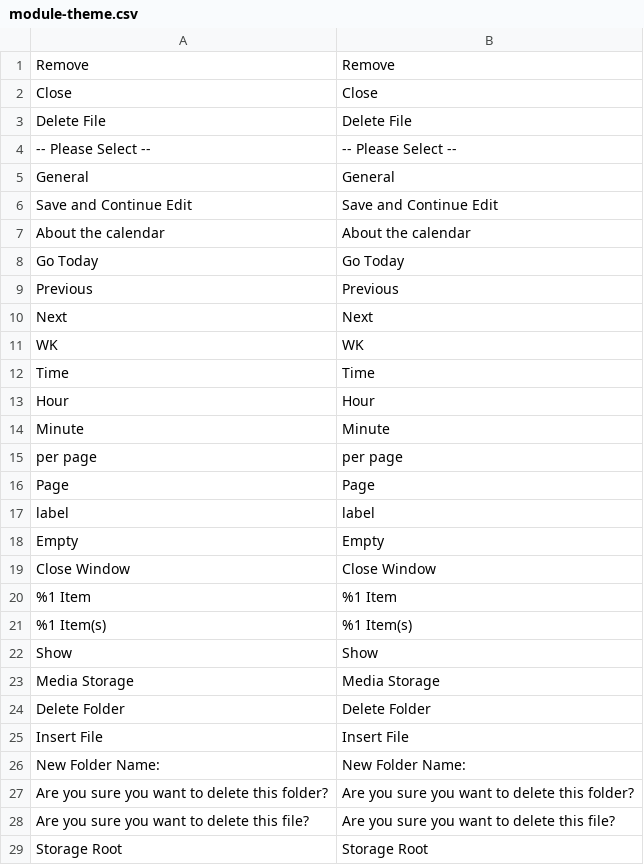
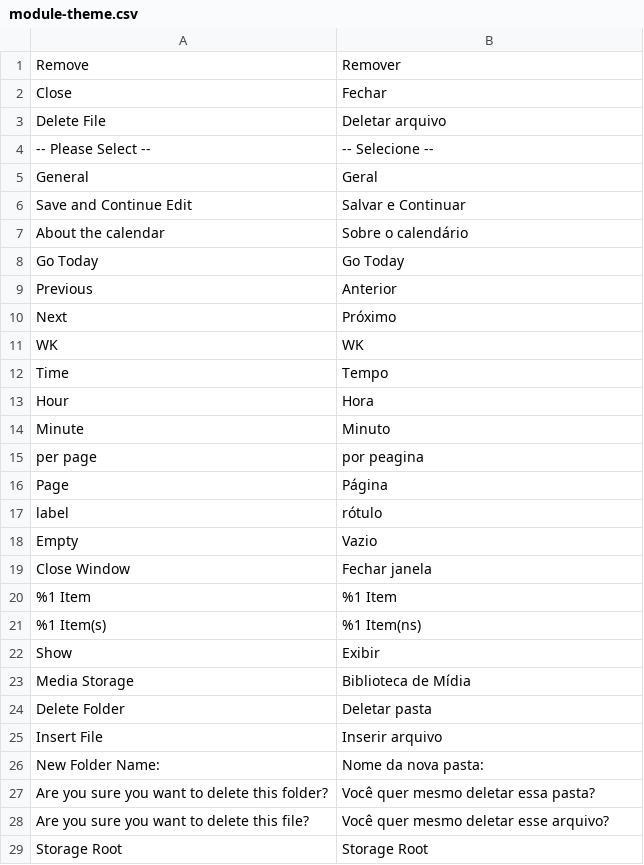
Before and after one commit to Bleez/Magento2-PT-BR, a CSV file: module-theme.csv, drawn as a sheet; only a part is shown; the diff covers the shown part only.

Commit message:
Tradução do Danilão

```diff
--- a/module-theme.csv
+++ b/module-theme.csv
@@ -1,29 +1,29 @@
-Remove,Remove
-Close,Close
-"Delete File","Delete File"
-"-- Please Select --","-- Please Select --"
-General,General
-"Save and Continue Edit","Save and Continue Edit"
-"About the calendar","About the calendar"
+Remove,Remover
+Close,Fechar
+"Delete File","Deletar arquivo"
+"-- Please Select --","-- Selecione --"
+General,Geral
+"Save and Continue Edit","Salvar e Continuar"
+"About the calendar","Sobre o calendário"
 "Go Today","Go Today"
-Previous,Previous
-Next,Next
+Previous,Anterior
+Next,Próximo
 WK,WK
-Time,Time
-Hour,Hour
-Minute,Minute
-"per page","per page"
-Page,Page
-label,label
-Empty,Empty
-"Close Window","Close Window"
+Time, Tempo
+Hour,Hora
+Minute,Minuto
+"per page","por peagina"
+Page,Página
+label,rótulo
+Empty,Vazio
+"Close Window","Fechar janela"
 "%1 Item","%1 Item"
-"%1 Item(s)","%1 Item(s)"
-Show,Show
-"Media Storage","Media Storage"
-"Delete Folder","Delete Folder"
-"Insert File","Insert File"
-"New Folder Name:","New Folder Name:"
-"Are you sure you want to delete this folder?","Are you sure you want to delete this folder?"
-"Are you sure you want to delete this file?","Are you sure you want to delete this file?"
+"%1 Item(s)","%1 Item(ns)"
+Show,Exibir
+"Media Storage","Biblioteca de Mídia"
+"Delete Folder","Deletar pasta"
+"Insert File","Inserir arquivo"
+"New Folder Name:","Nome da nova pasta:"
+"Are you sure you want to delete this folder?","Você quer mesmo deletar essa pasta?"
+"Are you sure you want to delete this file?","Você quer mesmo deletar esse arquivo?"
 "Storage Root","Storage Root"
```
Also changed, not shown: 101 edited cells elsewhere in this file.
